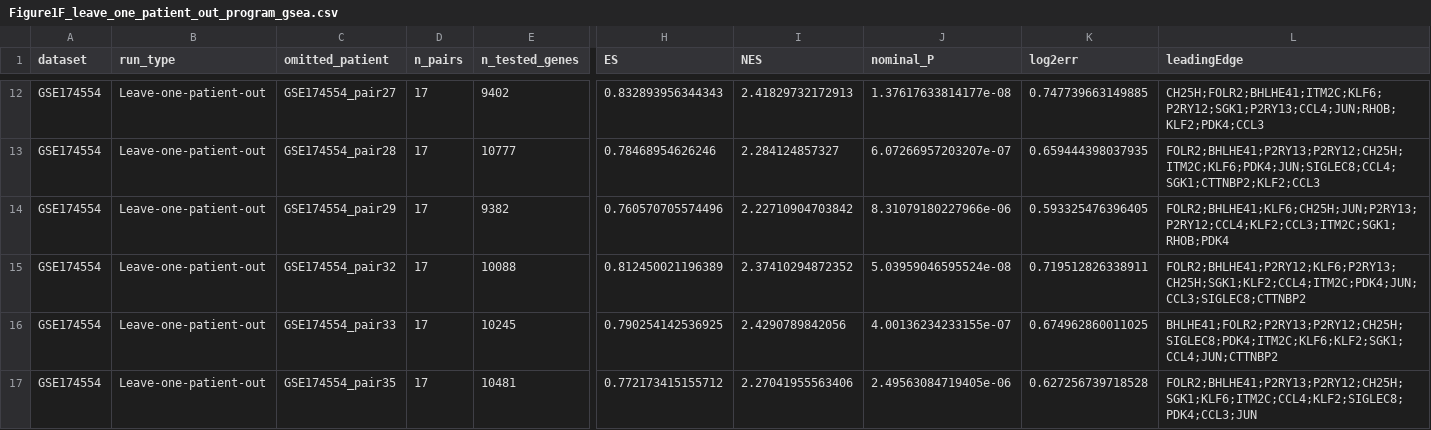
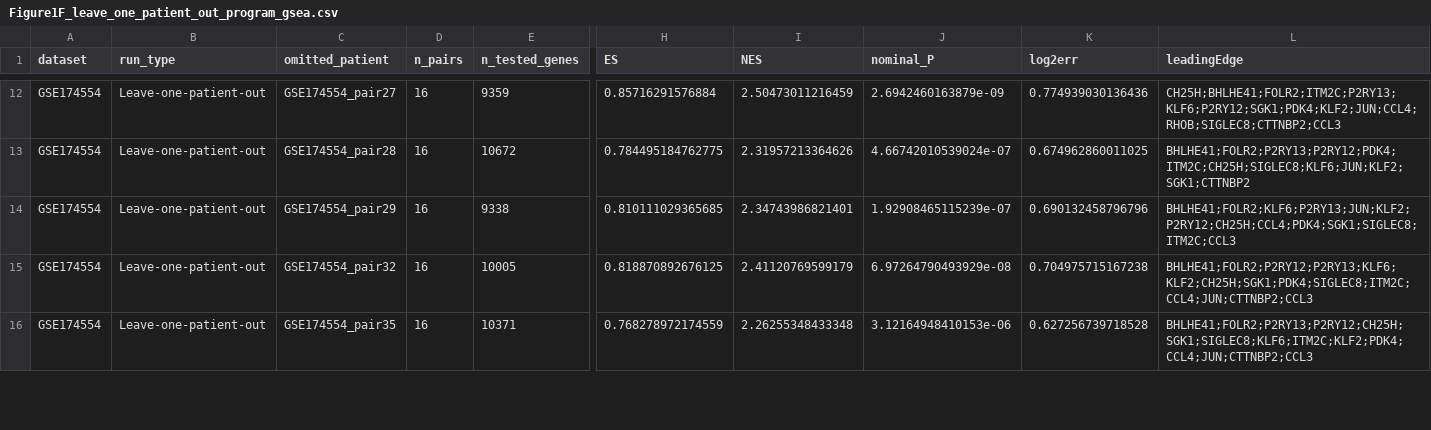
Before and after one commit to yuzuan/Miller_IM, a CSV file: source_data/Figure1/Figure1F_leave_one_patient_out_program_gsea.csv, drawn as a sheet; only a part is shown, gaps mark what is left out; removed rows and columns are numbered as before the commit, all else as after; rows hold the shown columns only; the diff covers the shown part only; the diff names each change by its address in the sheet, - before the commit and + after, or states it on an @@ line.

```diff
--- a/source_data/Figure1/Figure1F_leave_one_patient_out_program_gsea.csv
+++ b/source_data/Figure1/Figure1F_leave_one_patient_out_program_gsea.csv
-D12:D15 (n_pairs): 17
+D12:D15 (n_pairs): 16
-E12 (n_tested_genes): 9402
+E12 (n_tested_genes): 9359
-H12 (ES): 0.832893956344343
+H12 (ES): 0.85716291576884
-I12 (NES): 2.41829732172913
+I12 (NES): 2.50473011216459
-J12 (nominal_P): 1.37617633814177e-08
+J12 (nominal_P): 2.6942460163879e-09
-K12 (log2err): 0.747739663149885
+K12 (log2err): 0.774939030136436
-L12 (leadingEdge): CH25H;FOLR2;BHLHE41;ITM2C;KLF6;P2RY12;SGK1;P2RY13;CCL4;JUN;RHOB;KLF2;PDK4;CCL3
+L12 (leadingEdge): CH25H;BHLHE41;FOLR2;ITM2C;P2RY13;KLF6;P2RY12;SGK1;PDK4;KLF2;JUN;CCL4;RHOB;SIGLEC8;CTTNBP2;CCL3
-E13 (n_tested_genes): 10777
+E13 (n_tested_genes): 10672
-H13 (ES): 0.78468954626246
+H13 (ES): 0.784495184762775
-I13 (NES): 2.284124857327
+I13 (NES): 2.31957213364626
-J13 (nominal_P): 6.07266957203207e-07
+J13 (nominal_P): 4.66742010539024e-07
-K13 (log2err): 0.659444398037935
+K13 (log2err): 0.674962860011025
-L13 (leadingEdge): FOLR2;BHLHE41;P2RY13;P2RY12;CH25H;ITM2C;KLF6;PDK4;JUN;SIGLEC8;CCL4;SGK1;CTTNBP2;KLF2;CCL3
+L13 (leadingEdge): BHLHE41;FOLR2;P2RY13;P2RY12;PDK4;ITM2C;CH25H;SIGLEC8;KLF6;JUN;KLF2;SGK1;CTTNBP2
-E14 (n_tested_genes): 9382
+E14 (n_tested_genes): 9338
-H14 (ES): 0.760570705574496
+H14 (ES): 0.810111029365685
-I14 (NES): 2.22710904703842
+I14 (NES): 2.34743986821401
-J14 (nominal_P): 8.31079180227966e-06
+J14 (nominal_P): 1.92908465115239e-07
-K14 (log2err): 0.593325476396405
+K14 (log2err): 0.690132458796796
-L14 (leadingEdge): FOLR2;BHLHE41;KLF6;CH25H;JUN;P2RY13;P2RY12;CCL4;KLF2;CCL3;ITM2C;SGK1;RHOB;PDK4
+L14 (leadingEdge): BHLHE41;FOLR2;KLF6;P2RY13;JUN;KLF2;P2RY12;CH25H;CCL4;PDK4;SGK1;SIGLEC8;ITM2C;CCL3
-E15 (n_tested_genes): 10088
+E15 (n_tested_genes): 10005
-H15 (ES): 0.812450021196389
+H15 (ES): 0.818870892676125
-I15 (NES): 2.37410294872352
+I15 (NES): 2.41120769599179
-J15 (nominal_P): 5.03959046595524e-08
+J15 (nominal_P): 6.97264790493929e-08
-K15 (log2err): 0.719512826338911
+K15 (log2err): 0.704975715167238
-L15 (leadingEdge): FOLR2;BHLHE41;P2RY12;KLF6;P2RY13;CH25H;SGK1;KLF2;CCL4;ITM2C;PDK4;JUN;CCL3;SIGLEC8;CTTNBP2
+L15 (leadingEdge): BHLHE41;FOLR2;P2RY12;P2RY13;KLF6;KLF2;CH25H;SGK1;PDK4;SIGLEC8;ITM2C;CCL4;JUN;CTTNBP2;CCL3
-row 16: GSE174554 | Leave-one-patient-out | GSE174554_pair33 | 17 | 10245 | 0.790254142536925 | 2.4290789842056 | 4.00136234233155e-07 | 0.674962860011025 | BHLHE41;FOLR2;P2RY13;P2RY12;CH25H;SIGLEC8;PDK4;ITM2C;KLF6;KLF2;SGK1;CCL4;JUN;CTTNBP2
-D16 (n_pairs): 17
+D16 (n_pairs): 16
-E16 (n_tested_genes): 10481
+E16 (n_tested_genes): 10371
-H16 (ES): 0.772173415155712
+H16 (ES): 0.768278972174559
-I16 (NES): 2.27041955563406
+I16 (NES): 2.26255348433348
-J16 (nominal_P): 2.49563084719405e-06
+J16 (nominal_P): 3.12164948410153e-06
-L16 (leadingEdge): FOLR2;BHLHE41;P2RY13;P2RY12;CH25H;SGK1;KLF6;ITM2C;CCL4;KLF2;SIGLEC8;PDK4;CCL3;JUN
+L16 (leadingEdge): BHLHE41;FOLR2;P2RY13;P2RY12;CH25H;SGK1;SIGLEC8;KLF6;ITM2C;KLF2;PDK4;CCL4;JUN;CTTNBP2;CCL3
```
Also changed, not shown: 92 edited cells elsewhere in this file, config/datasets.tsv, source_data/Figure1/Figure1A_paired_cohort_design_source.csv, 31 other files.
